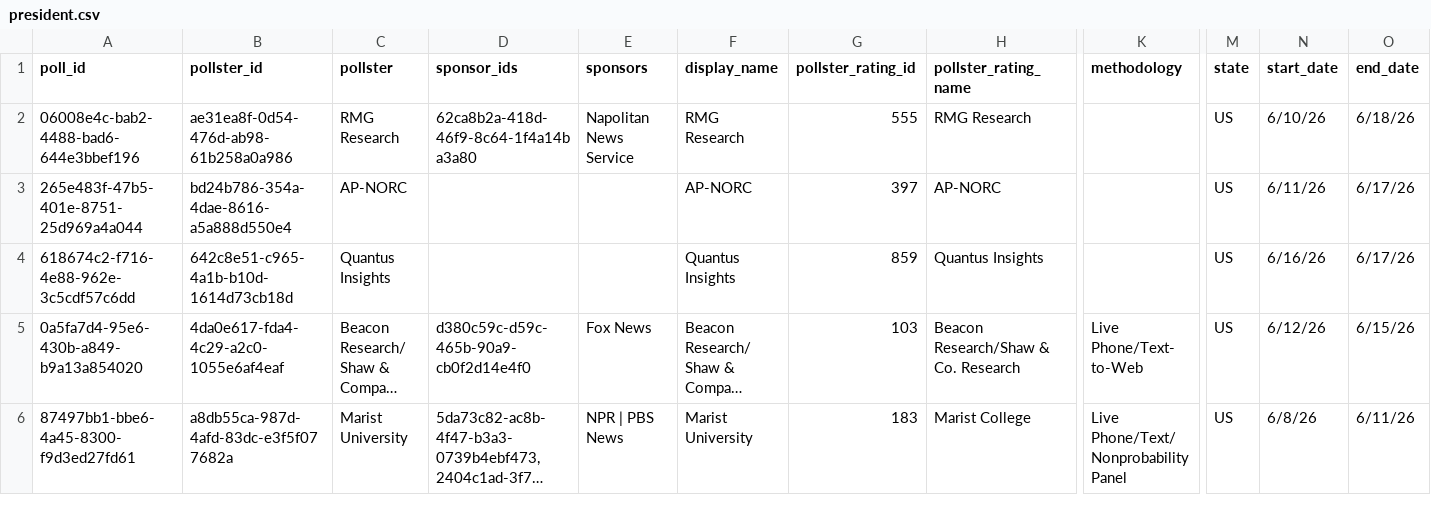
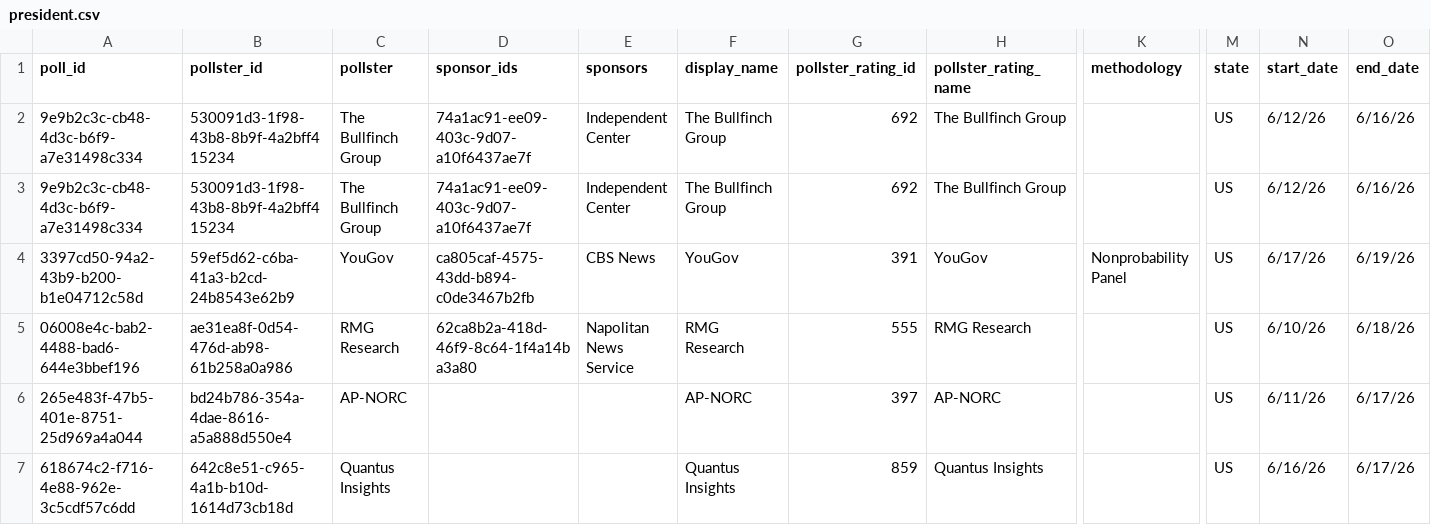
Before and after one commit to davidmold/spockpoll, a CSV file: president.csv, drawn as a sheet; only a part is shown, gaps mark what is left out; the shorter side is filled out with more unchanged rows; long unchanged cells end in …; rows hold the shown columns only; the diff names each change by its address in the sheet, - before the commit and + after, or states it on an @@ line.

```diff
--- a/president.csv
+++ b/president.csv
+row 2: 9e9b2c3c-cb48-4d3c-b6f9-a7e31498c334 | 530091d3-1f98-43b8-8b9f-4a2bff415234 | The Bullfinch Group | 74a1ac91-ee09-403c-9d07-a10f6437ae7f | Independent Center | The Bullfinch Group | 692 | The Bullfinch Group |  | US | 6/12/26 | 6/16/26
+row 3: 9e9b2c3c-cb48-4d3c-b6f9-a7e31498c334 | 530091d3-1f98-43b8-8b9f-4a2bff415234 | The Bullfinch Group | 74a1ac91-ee09-403c-9d07-a10f6437ae7f | Independent Center | The Bullfinch Group | 692 | The Bullfinch Group |  | US | 6/12/26 | 6/16/26
+row 4: 3397cd50-94a2-43b9-b200-b1e04712c58d | 59ef5d62-c6ba-41a3-b2cd-24b8543e62b9 | YouGov | ca805caf-4575-43dd-b894-c0de3467b2fb | CBS News | YouGov | 391 | YouGov | Nonprobability Panel | US | 6/17/26 | 6/19/26
```
